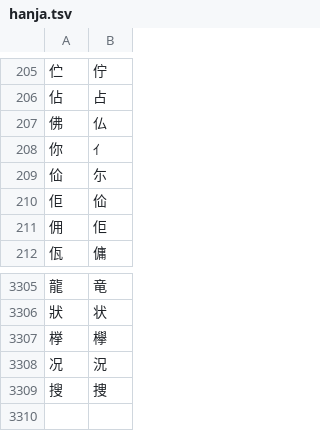
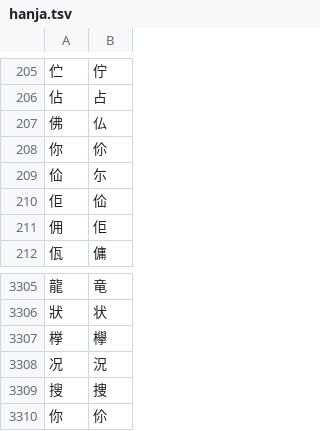
Before and after one commit to threelittlemonkeys/transliteration, a TSV file: data/hanja.tsv, drawn as a sheet; only a part is shown, gaps mark what is left out.

Commit message:
Update by commit

```diff
--- a/data/hanja.tsv
+++ b/data/hanja.tsv
@@ -207,3 +207,3 @@
 佛	仏
-你	ｲ
+你	伱
 佡	尓
@@ -3309 +3309,2 @@
 搜	捜
+你	伱
```
